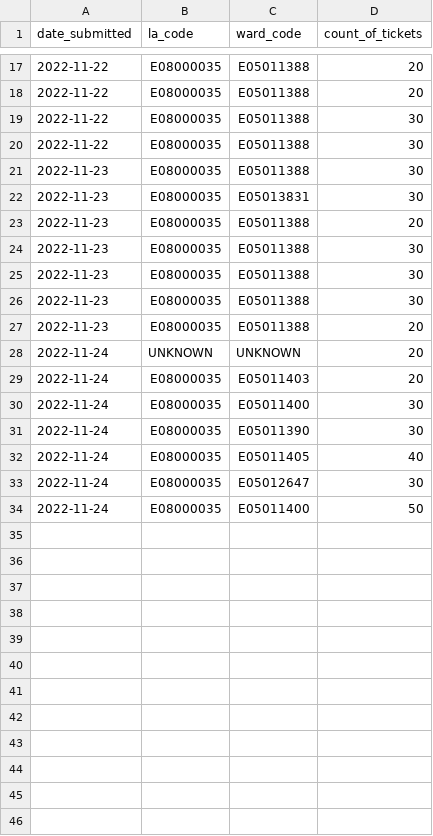
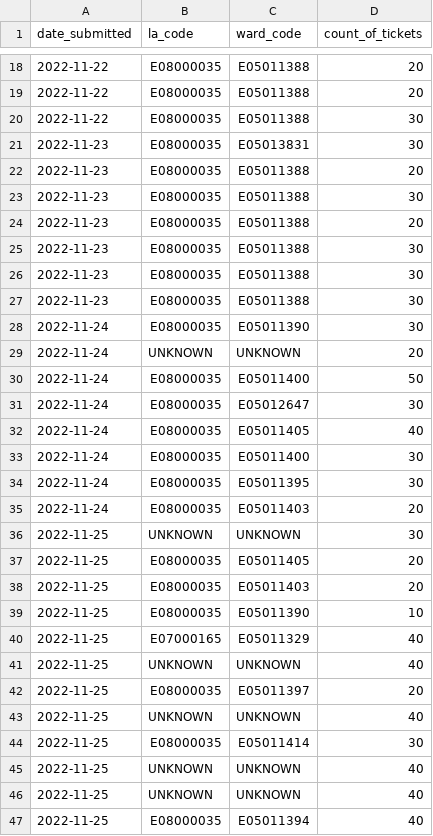
Before and after one commit to open-innovations/leeds-2023, a CSV file: data/metrics/ballot/ballot_group_entries.csv, drawn as a sheet; only a part is shown, gaps mark what is left out; addresses are those after the commit; the diff names each change by its address in the sheet, - before the commit and + after, or states it on an @@ line.

```diff
--- a/data/metrics/ballot/ballot_group_entries.csv
+++ b/data/metrics/ballot/ballot_group_entries.csv
@@ row 20 moved to row 15: 2022-11-22 @@
@@ row 22 moved to row 21: 2022-11-23 @@
@@ row 27 moved to row 22: 2022-11-23 @@
@@ row 31 moved to row 28: 2022-11-24 @@
@@ row 34 moved to row 30: 2022-11-24 @@
+row 31: 2022-11-24 | E08000035 | E05012647 | 30
+row 32: 2022-11-24 | E08000035 | E05011405 | 40
@@ row 30 moved to row 33: 2022-11-24 @@
+row 34: 2022-11-24 | E08000035 | E05011395 | 30
+row 36: 2022-11-25 | UNKNOWN | UNKNOWN | 30
-A37 (date_submitted): 2022-11-24
+A37 (date_submitted): 2022-11-25
-D37 (count_of_tickets): 40
+D37 (count_of_tickets): 20
+row 38: 2022-11-25 | E08000035 | E05011403 | 20
+row 39: 2022-11-25 | E08000035 | E05011390 | 10
+row 40: 2022-11-25 | E07000165 | E05011329 | 40
+row 41: 2022-11-25 | UNKNOWN | UNKNOWN | 40
+row 42: 2022-11-25 | E08000035 | E05011397 | 20
+row 43: 2022-11-25 | UNKNOWN | UNKNOWN | 40
-A44 (date_submitted): 2022-11-24
+A44 (date_submitted): 2022-11-25
-C44 (ward_code): E05012647
+C44 (ward_code): E05011414
+row 45: 2022-11-25 | UNKNOWN | UNKNOWN | 40
+row 46: 2022-11-25 | UNKNOWN | UNKNOWN | 40
+row 47: 2022-11-25 | E08000035 | E05011394 | 40
```
Also changed, not shown: data/metrics/volunteers/volunteers.csv, docs/_data/metrics/ballot/by_date.csv, 14 other files.
